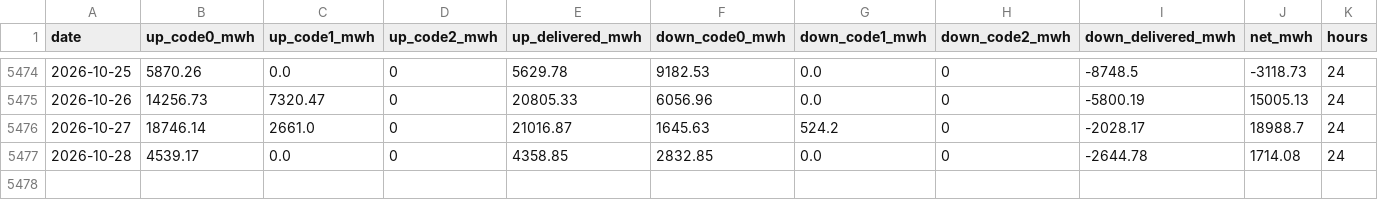
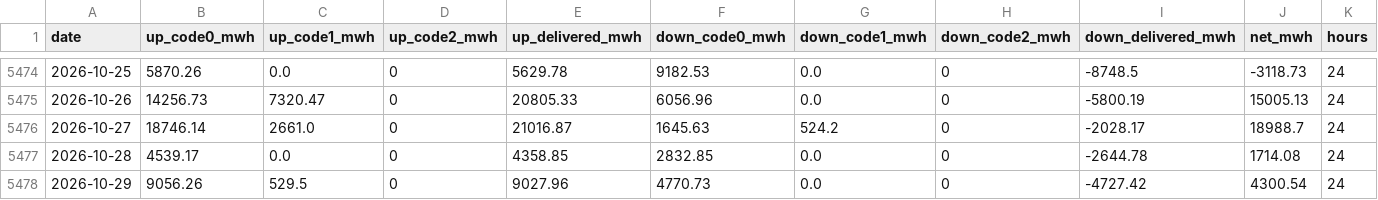
Before and after one commit to mervebozkurt35/tr-power-lab, a CSV file: data/processed/balancing_daily.csv, drawn as a sheet; only a part is shown, gaps mark what is left out.

```diff
--- a/data/processed/balancing_daily.csv
+++ b/data/processed/balancing_daily.csv
@@ -5477 +5477,2 @@ date,up_code0_mwh,up_code1_mwh,up_code2_mwh,up_delivered_mwh,down_code0_mwh,down
 2026-10-28,4539.17,0.0,0,4358.85,2832.85,0.0,0,-2644.78,1714.08,24
+2026-10-29,9056.26,529.5,0,9027.96,4770.73,0.0,0,-4727.42,4300.54,24
```
Also changed, not shown: data/processed/gas_daily.csv, data/processed/line_events.csv, 12 other files.
